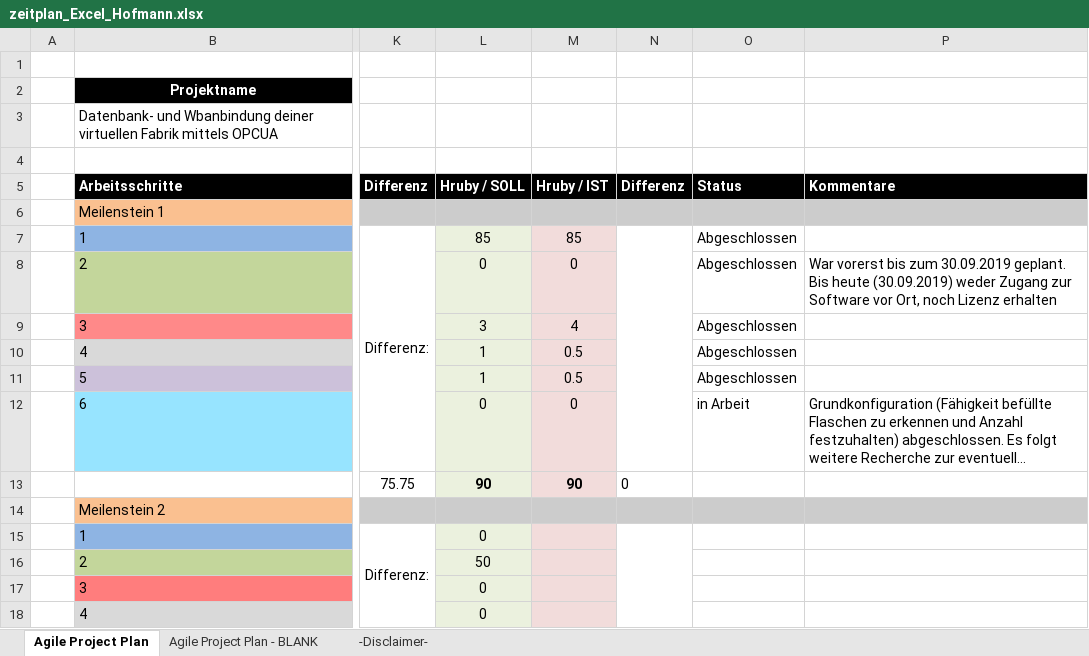
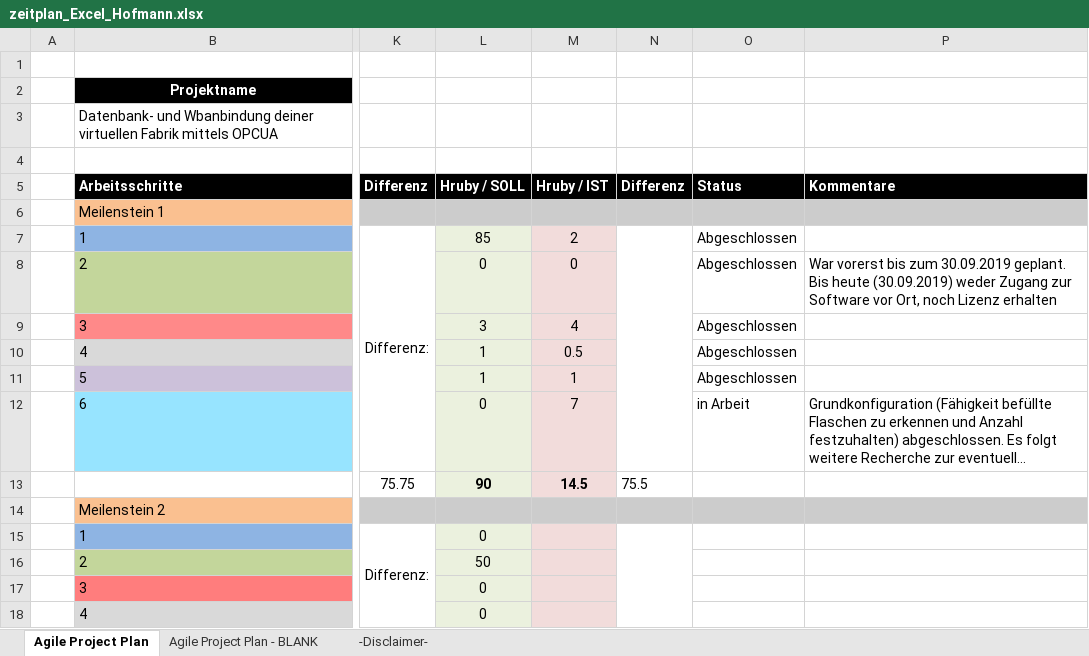
Before and after one commit to MichaelMoelle/michaelmoelle1992, an Excel workbook: zeitplan_Excel_Hofmann.xlsx, sheet Agile Project Plan, drawn as a sheet; only a part is shown, gaps mark what is left out; long unchanged cells end in …; values as stored, in another font and other column widths than the file's, no borders; charts and pictures not drawn; the diff names each change by its address in the sheet, - before the commit and + after, or states it on an @@ line.

Commit message:
Hrubys Stunden verbessert

```diff
--- a/zeitplan_Excel_Hofmann.xlsx (sheet Agile Project Plan)
+++ b/zeitplan_Excel_Hofmann.xlsx (sheet Agile Project Plan)
-M7 (Hruby / IST): 85
+M7 (Hruby / IST): 2
-M11 (Hruby / IST): 0.5
+M11 (Hruby / IST): 1
-M12 (Hruby / IST): 0
+M12 (Hruby / IST): 7
-M13 (Hruby / IST): 90
+M13 (Hruby / IST): 14.5
-N13 (Differenz): 0
+N13 (Differenz): 75.5
```
Also changed, not shown: charts or pictures.
